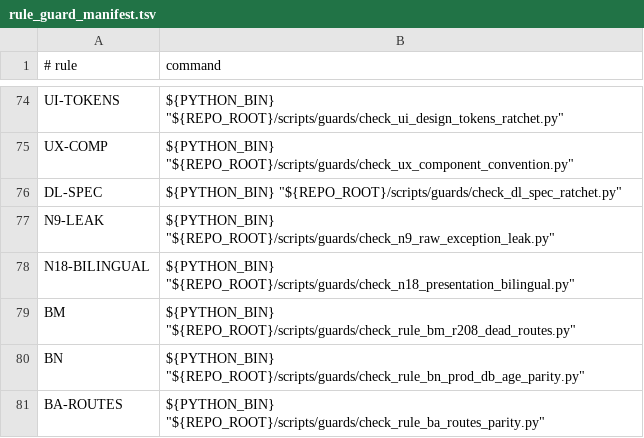
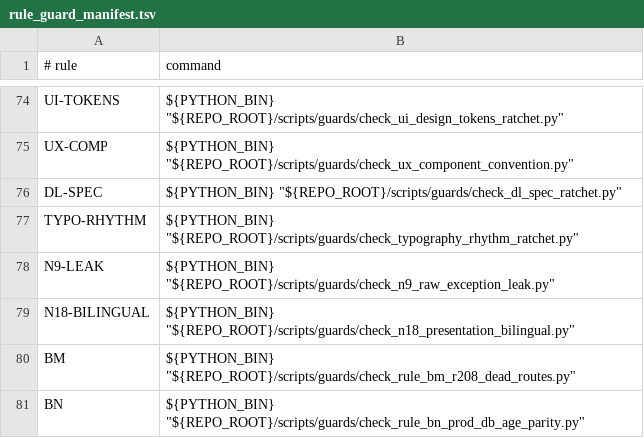
Before and after one commit to BRSAMAyu/Sparkle-project, a TSV file: scripts/rule_guard_manifest.tsv, drawn as a sheet; only a part is shown, gaps mark what is left out; the shorter side is filled out with more unchanged rows.

Commit message:
fix(design): TYPE-RHYTHM — titleMedium convergence, paragraph spacing, w800 cap, sub-12 freeze (N41/N42/N44)
1. DS.titleMedium same-name convergence: shim forwarding titleLarge(19)
-> titleMedium(16/w500), same name same value as textTheme. All 39 call
sites adjudicated per-screen: 34 converged to 16 (section/card titles,
list rows — bold weights preserved), 5 sheet main-titles explicitly
promoted to DS.titleLarge keeping 19px visual weight (joining the
existing 34-titleLarge family); one fontSize:14 legacy-compensation pin
in journey_progress_card zero-delta — precisely the pathology this card
eliminates.

2. SparkleMarkdown paragraph spacing: p = 6 top+bottom (adjacent sum 12
= spacing12 tier), h1/h2 = 9, h3 = 6; chatBubble role exempted to zero
(chat spacing owned by aurora groupings — no double stacking). Knowledge/
capsule/seed/guide long-form benefits; 8 chatBubble call sites zero-
change.

3. Weight cap (N42): FontWeight.w800 grep = 0 across mobile tree (136
sites: features 127 + core 7 + tests 2 -> w700, per-file Read+Edit);
w900 x6 pinned decrease-only by the new guard.

4. sub-12 freeze (N41 sub-decree): machine-checkable — new TYPO-RHYTHM
guard (three-dimension ratchet: sub12FontSize / w800 / w900 + baseline
JSON + self-test) registered in the manifest; guard-caliber baseline 234
reconciled against the report's mixed-caliber 238 in the report.

Tests: 5 new acceptance (same-name-same-value identity + spacing
assertions); six targeted batches green (--concurrency=1, off-peak,
zero competing processes); j3 failure clone-verified pre-existing; four
guards exit=0 (UI-TOKENS / DL-SPEC / UX-COMP / TYPO-RHYTHM); no new copy
so l10n untouched.

Card: TYPE-RHYTHM (wt263)

```diff
--- a/scripts/rule_guard_manifest.tsv
+++ b/scripts/rule_guard_manifest.tsv
@@ -76,2 +76,3 @@ UX-COMP	"${PYTHON_BIN}" "${REPO_ROOT}/scripts/guards/check_ux_component_conventi
 DL-SPEC	"${PYTHON_BIN}" "${REPO_ROOT}/scripts/guards/check_dl_spec_ratchet.py"
+TYPO-RHYTHM	"${PYTHON_BIN}" "${REPO_ROOT}/scripts/guards/check_typography_rhythm_ratchet.py"
 N9-LEAK	"${PYTHON_BIN}" "${REPO_ROOT}/scripts/guards/check_n9_raw_exception_leak.py"
```
Also changed, not shown: 45 other files.
